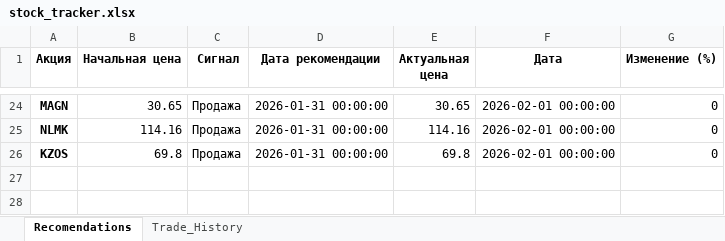
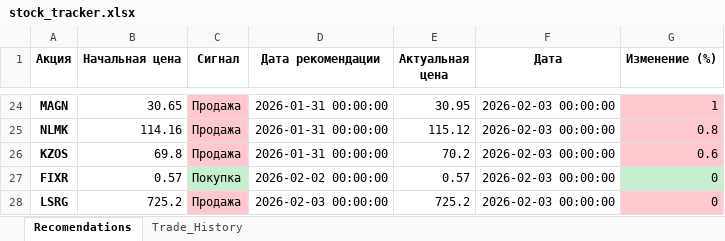
Before and after one commit to ChtoGde/invest_analysis, an Excel workbook: stock_tracker.xlsx, sheet Recomendations, drawn as a sheet; only a part is shown, gaps mark what is left out; values as stored, in another font and other column widths than the file's, no borders; the diff covers the shown part only; the diff names each change by its address in the sheet, - before the commit and + after, or states it on an @@ line.

```diff
--- a/stock_tracker.xlsx (sheet Recomendations)
+++ b/stock_tracker.xlsx (sheet Recomendations)
-C24:C26 fill: none
+C24:C26 fill: #FFC7CE
-E24 (Актуальная цена): 30.65
+E24 (Актуальная цена): 30.95
-F24:F26 (Дата): 2026-02-01 00:00:00
+F24:F26 (Дата): 2026-02-03 00:00:00
-G24 (Изменение (%)): 0
+G24 (Изменение (%)): 1
-G24:G26 fill: none
+G24:G26 fill: #FFC7CE
-E25 (Актуальная цена): 114.16
+E25 (Актуальная цена): 115.12
-G25 (Изменение (%)): 0
+G25 (Изменение (%)): 0.8
-E26 (Актуальная цена): 69.8
+E26 (Актуальная цена): 70.2
-G26 (Изменение (%)): 0
+G26 (Изменение (%)): 0.6
+row 27: FIXR | 0.57 | Покупка | 2026-02-02 00:00:00 | 0.57 | 2026-02-03 00:00:00 | 0
+row 28: LSRG | 725.2 | Продажа | 2026-02-03 00:00:00 | 725.2 | 2026-02-03 00:00:00 | 0
```
Also changed, not shown: 53 edited cells and cell formats elsewhere in this sheet, 7 other files.
